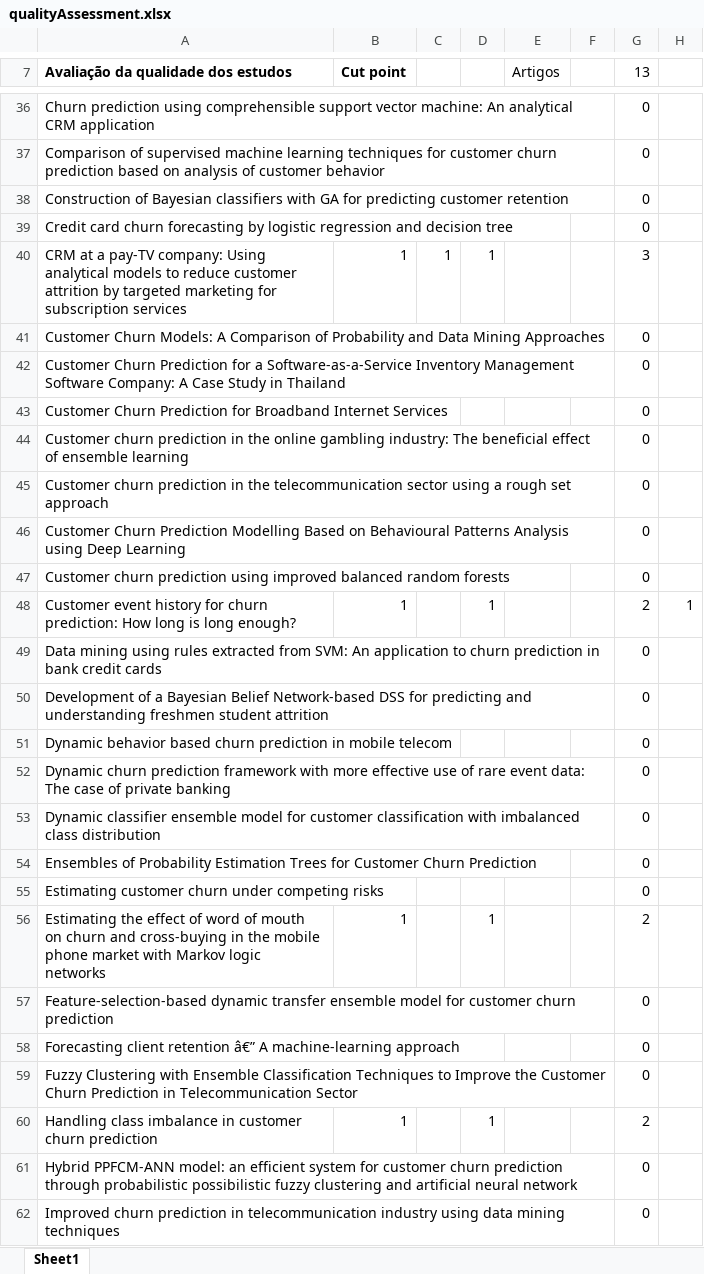
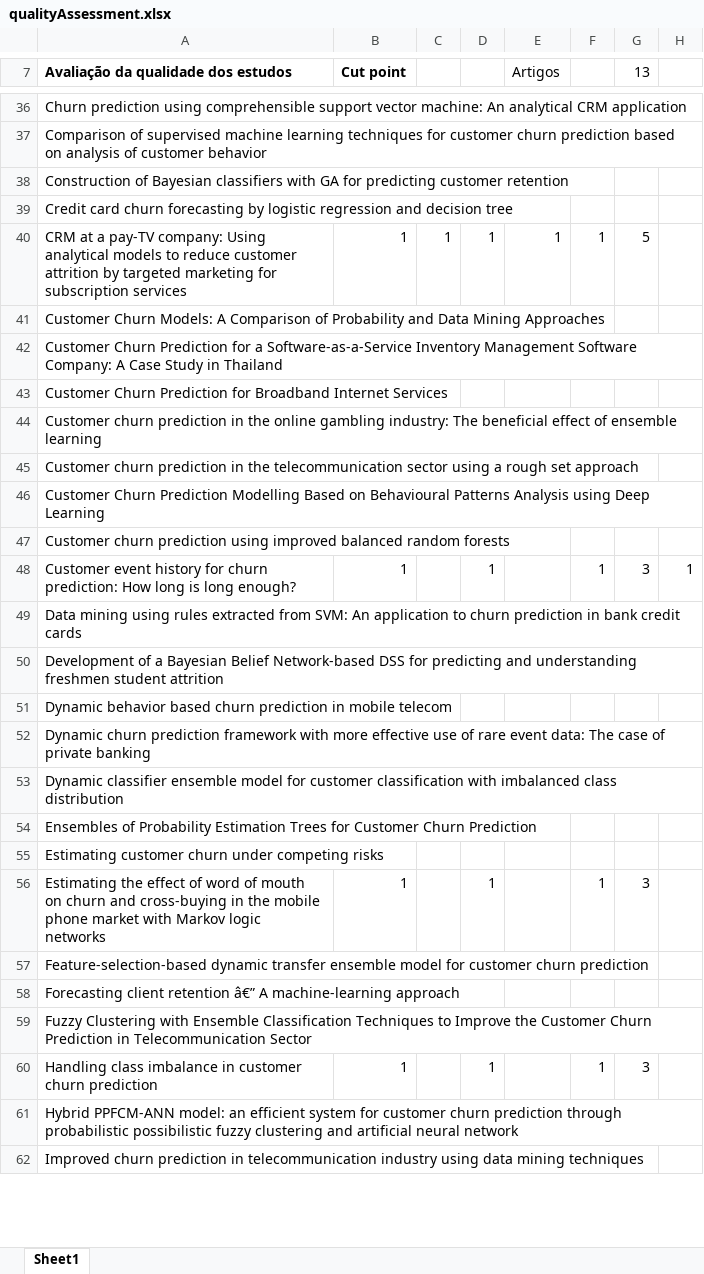
Before and after one commit to pesobreiro/SLRDropout, an Excel workbook: analysis/qualitativeAnalysis/qualityAssessment.xlsx, sheet Sheet1, drawn as a sheet; only a part is shown, gaps mark what is left out; values as stored, in another font and other column widths than the file's, no borders; charts and pictures not drawn; the diff covers the shown part only; the diff names each change by its address in the sheet, - before the commit and + after, or states it on an @@ line.

```diff
--- a/analysis/qualitativeAnalysis/qualityAssessment.xlsx (sheet Sheet1)
+++ b/analysis/qualitativeAnalysis/qualityAssessment.xlsx (sheet Sheet1)
-G36:G39 (13): 0
+G36:G39 (13): (empty)
-E40 (Artigos): (empty)
+E40 (Artigos): 1
-F40: (empty)
+F40: 1
-G40 (13): 3
+G40 (13): 5
-G41:G47 (13): 0
+G41:G47 (13): (empty)
-F48: (empty)
+F48: 1
-G48 (13): 2
+G48 (13): 3
-G49:G55 (13): 0
+G49:G55 (13): (empty)
-F56: (empty)
+F56: 1
-G56 (13): 2
+G56 (13): 3
-G57:G59 (13): 0
+G57:G59 (13): (empty)
-F60: (empty)
+F60: 1
-G60 (13): 2
+G60 (13): 3
-G61:G62 (13): 0
+G61:G62 (13): (empty)
```
Also changed, not shown: 71 edited cells elsewhere in this sheet, formulas that keep their value, 1 other file.
